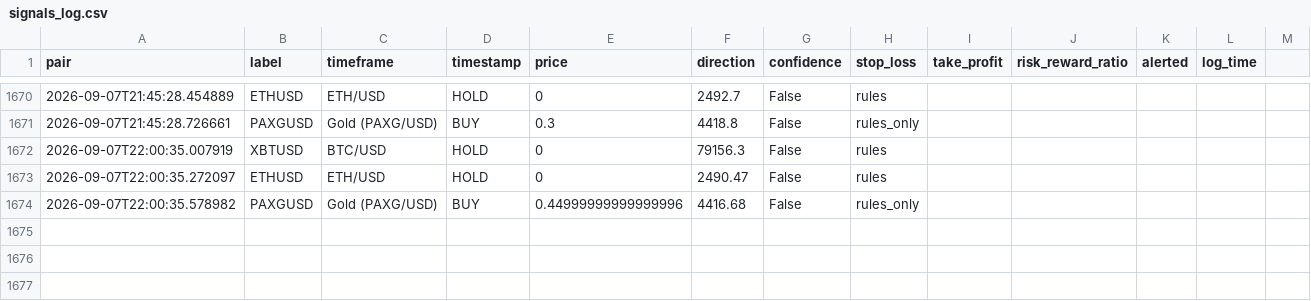
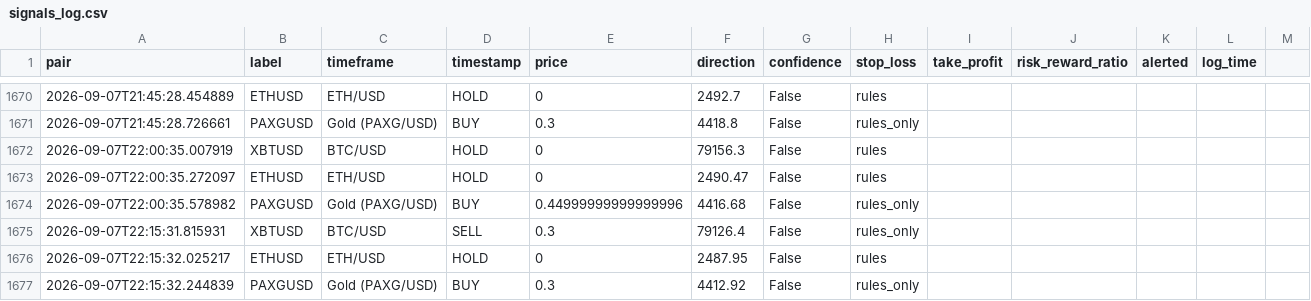
Before and after one commit to DaoLordLectrik/Sika-V2, a CSV file: data/signals_log.csv, drawn as a sheet; only a part is shown, gaps mark what is left out; the diff names each change by its address in the sheet, - before the commit and + after, or states it on an @@ line.

```diff
--- a/data/signals_log.csv
+++ b/data/signals_log.csv
+row 1675: 2026-09-07T22:15:31.815931 | XBTUSD | BTC/USD | SELL | 0.3 | 79126.4 | False | rules_only
+row 1676: 2026-09-07T22:15:32.025217 | ETHUSD | ETH/USD | HOLD | 0 | 2487.95 | False | rules
+row 1677: 2026-09-07T22:15:32.244839 | PAXGUSD | Gold (PAXG/USD) | BUY | 0.3 | 4412.92 | False | rules_only
```
